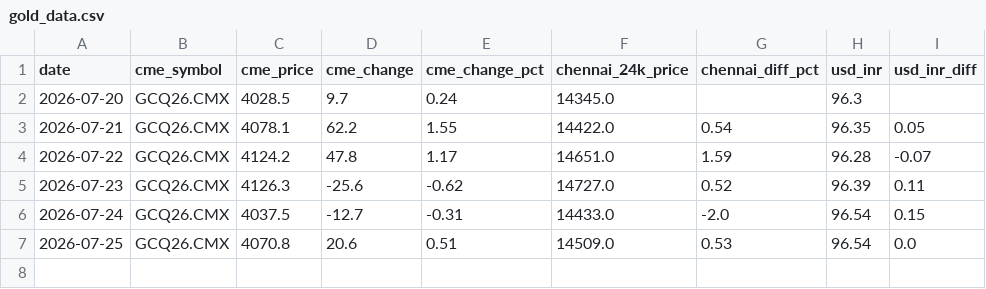
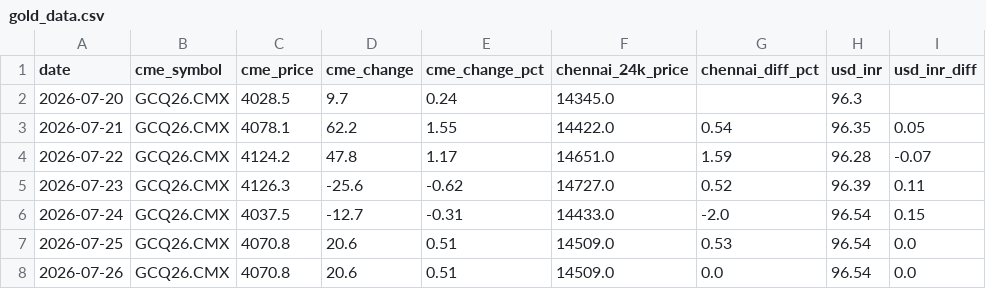
Before and after one commit to nupurams-creator/test-gold, a CSV file: data/gold_data.csv, drawn as a sheet.

```diff
--- a/data/gold_data.csv
+++ b/data/gold_data.csv
@@ -7 +7,2 @@ date,cme_symbol,cme_price,cme_change,cme_change_pct,chennai_24k_price,chennai_di
 2026-07-25,GCQ26.CMX,4070.8,20.6,0.51,14509.0,0.53,96.54,0.0
+2026-07-26,GCQ26.CMX,4070.8,20.6,0.51,14509.0,0.0,96.54,0.0
```
